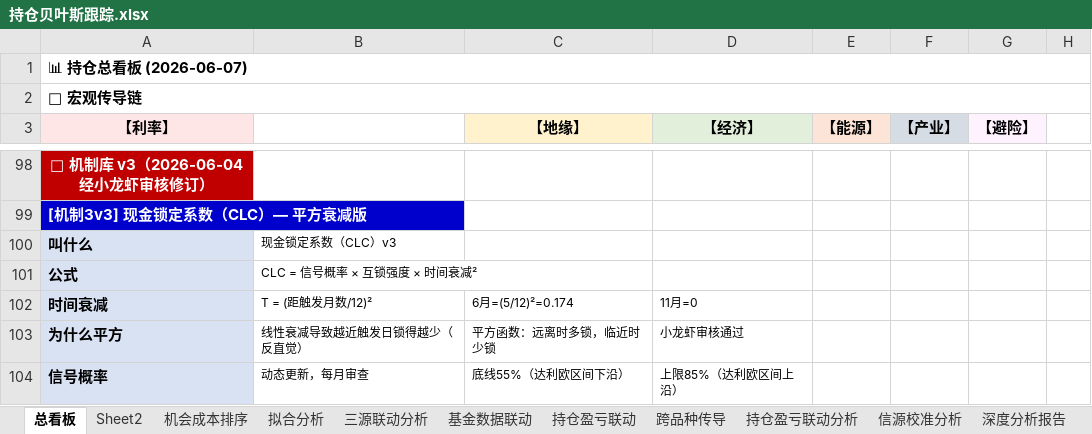
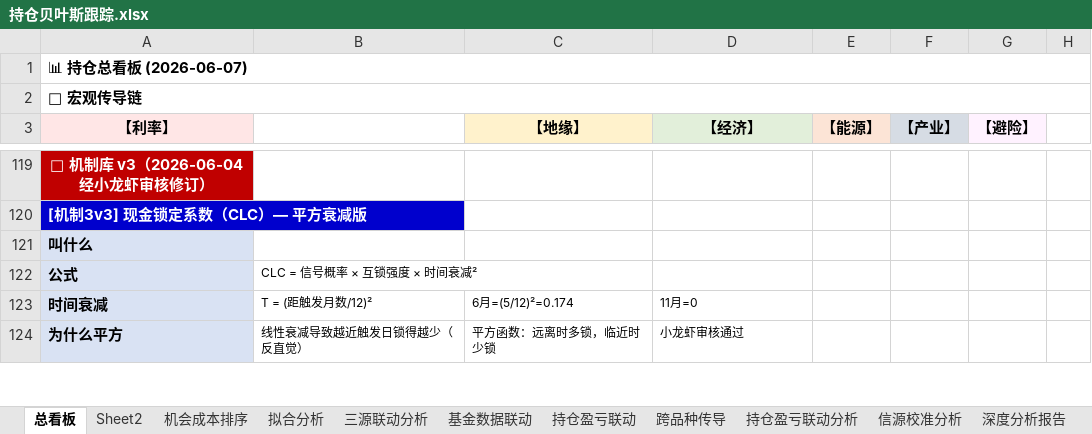
Before and after one commit to f840047663-bot/external-memory, an Excel workbook: 持仓贝叶斯跟踪.xlsx, sheet 总看板, drawn as a sheet; only a part is shown, gaps mark what is left out; values as stored, in another font and other column widths than the file's, no borders; removed rows and columns are numbered as before the commit, all else as after; the diff covers the shown part only; the diff names each change by its address in the sheet, - before the commit and + after, or states it on an @@ line.

```diff
--- a/持仓贝叶斯跟踪.xlsx (sheet 总看板)
+++ b/持仓贝叶斯跟踪.xlsx (sheet 总看板)
-B121: 现金锁定系数（CLC）v3
+B121: (empty)
-row 104: 信号概率 | 动态更新，每月审查 | 底线55%（达利欧区间下沿） | 上限85%（达利欧区间上沿）
```
Also changed, not shown: 26 added rows, 4 removed rows, 5 edited cells and merged cells elsewhere in this sheet, sheet 机会成本排序, sheet Sheet2, 3 other files.
